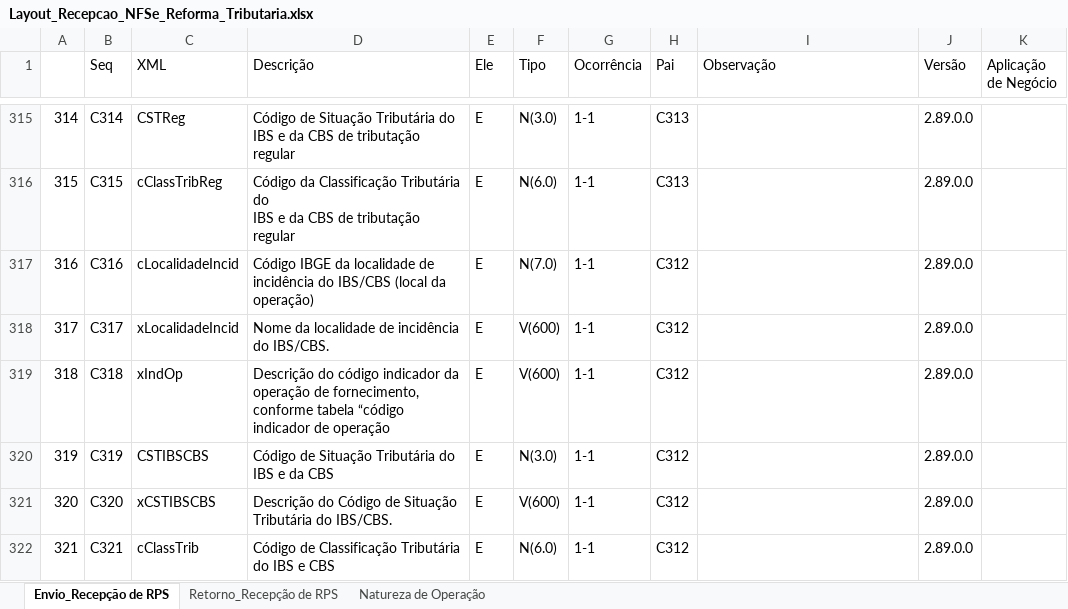
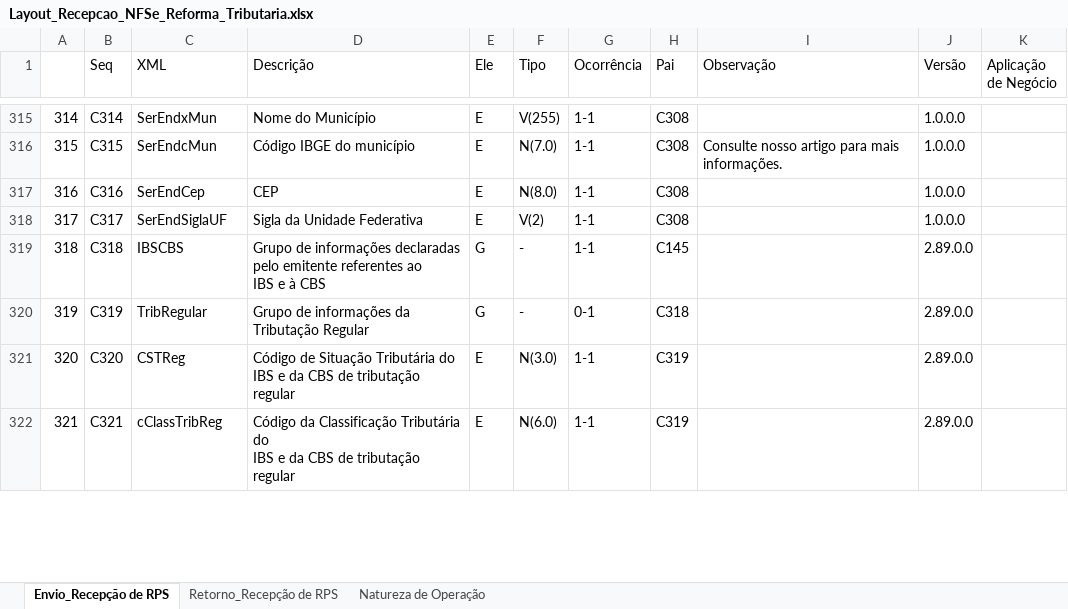
Before and after one commit to migrate-company/integracao-InvoiCy-BR, an Excel workbook: Layout Integração - Reforma Tributária/Layout_Recepcao_NFSe_Reforma_Tributaria.xlsx, sheet Envio_Recepção de RPS, drawn as a sheet; only a part is shown, gaps mark what is left out; values as stored, in another font and other column widths than the file's, no cell formats; ↵ is a line break in a cell; the diff covers the shown part only; the diff names each change by its address in the sheet, - before the commit and + after, or states it on an @@ line.

Commit message:
Adicionados campos para NF Paulistana

```diff
--- a/Layout Integração - Reforma Tributária/Layout_Recepcao_NFSe_Reforma_Tributaria.xlsx (sheet Envio_Recepção de RPS)
+++ b/Layout Integração - Reforma Tributária/Layout_Recepcao_NFSe_Reforma_Tributaria.xlsx (sheet Envio_Recepção de RPS)
-C315 (XML): CSTReg
+C315 (XML): SerEndxMun
-D315 (Descrição): Código de Situação Tributária do ↵ IBS e da CBS de tributação regular
+D315 (Descrição): Nome do Município
-F315 (Tipo): N(3.0)
+F315 (Tipo): V(255)
-H315:H316 (Pai): C313
+H315:H316 (Pai): C308
-J315:J318 (Versão): 2.89.0.0
+J315:J318 (Versão): 1.0.0.0
-C316 (XML): cClassTribReg
+C316 (XML): SerEndcMun
-D316 (Descrição): Código da Classificação Tributária do ↵ IBS e da CBS de tributação regular
+D316 (Descrição): Código IBGE do município
-F316 (Tipo): N(6.0)
+F316 (Tipo): N(7.0)
-I316 (Observação): (empty)
+I316 (Observação): Consulte nosso artigo para mais informações.
-C317 (XML): cLocalidadeIncid
+C317 (XML): SerEndCep
-D317 (Descrição): Código IBGE da localidade de incidência do IBS/CBS (local da operação)
+D317 (Descrição): CEP
-F317 (Tipo): N(7.0)
+F317 (Tipo): N(8.0)
-H317:H318 (Pai): C312
+H317:H318 (Pai): C308
-C318 (XML): xLocalidadeIncid
+C318 (XML): SerEndSiglaUF
-D318 (Descrição): Nome da localidade de incidência do IBS/CBS.
+D318 (Descrição): Sigla da Unidade Federativa
-F318 (Tipo): V(600)
+F318 (Tipo): V(2)
-C319 (XML): xIndOp
+C319 (XML): IBSCBS
-D319 (Descrição): Descrição do código indicador da operação de fornecimento, conforme tabela “código indicador de operação
+D319 (Descrição): Grupo de informações declaradas pelo emitente referentes ao ↵ IBS e à CBS
-E319:E320 (Ele): E
+E319:E320 (Ele): G
-F319 (Tipo): V(600)
+F319 (Tipo): -
-H319 (Pai): C312
+H319 (Pai): C145
-C320 (XML): CSTIBSCBS
+C320 (XML): TribRegular
-D320 (Descrição): Código de Situação Tributária do IBS e da CBS
+D320 (Descrição): Grupo de informações da Tributação Regular
-F320 (Tipo): N(3.0)
+F320 (Tipo): -
-G320 (Ocorrência): 1-1
+G320 (Ocorrência): 0-1
-H320 (Pai): C312
+H320 (Pai): C318
-C321 (XML): xCSTIBSCBS
+C321 (XML): CSTReg
-D321 (Descrição): Descrição do Código de Situação Tributária do IBS/CBS.
+D321 (Descrição): Código de Situação Tributária do ↵ IBS e da CBS de tributação regular
-F321 (Tipo): V(600)
+F321 (Tipo): N(3.0)
-H321:H322 (Pai): C312
+H321:H322 (Pai): C319
-C322 (XML): cClassTrib
+C322 (XML): cClassTribReg
-D322 (Descrição): Código de Classificação Tributária do IBS e CBS
+D322 (Descrição): Código da Classificação Tributária do ↵ IBS e da CBS de tributação regular
```
Also changed, not shown: 17 added rows, 1408 edited cells and row numbers in column A elsewhere in this sheet, cell formats, hidden cells.
